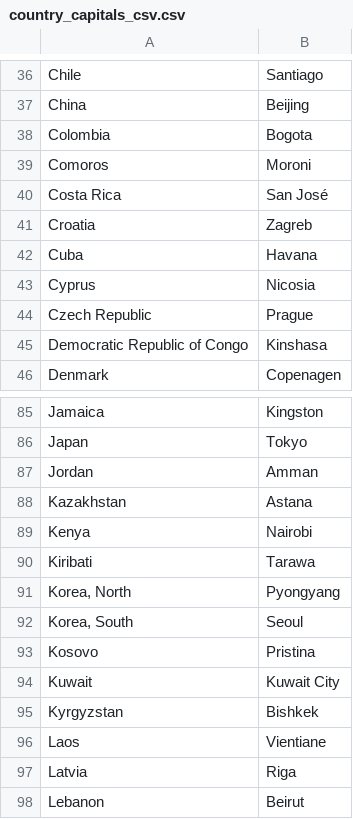
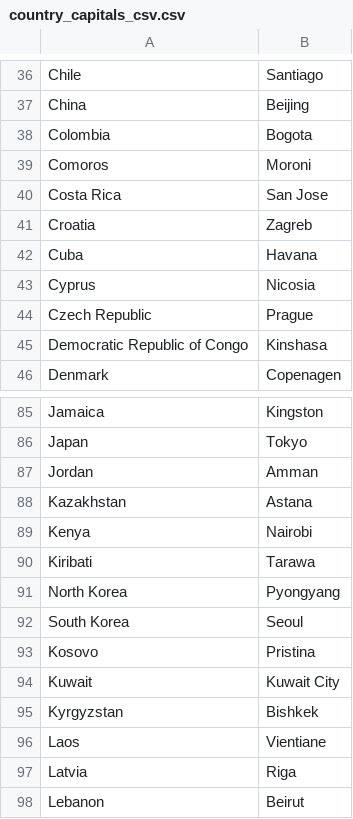
Before and after one commit to daviesj70769/Countries-and-Capitals-Quiz, a CSV file: Quiz Assessment/country_capitals_csv.csv, drawn as a sheet; only a part is shown, gaps mark what is left out.

```diff
--- a/Quiz Assessment/country_capitals_csv.csv
+++ b/Quiz Assessment/country_capitals_csv.csv
@@ -39,3 +39,3 @@ Colombia,Bogota
 Comoros,Moroni
-Costa Rica,San José
+Costa Rica,San Jose
 Croatia,Zagreb
@@ -90,4 +90,4 @@ Kenya,Nairobi
 Kiribati,Tarawa
-"Korea, North",Pyongyang
-"Korea, South",Seoul
+North Korea,Pyongyang
+South Korea ,Seoul
 Kosovo,Pristina
```
Also changed, not shown: 7 other files.
